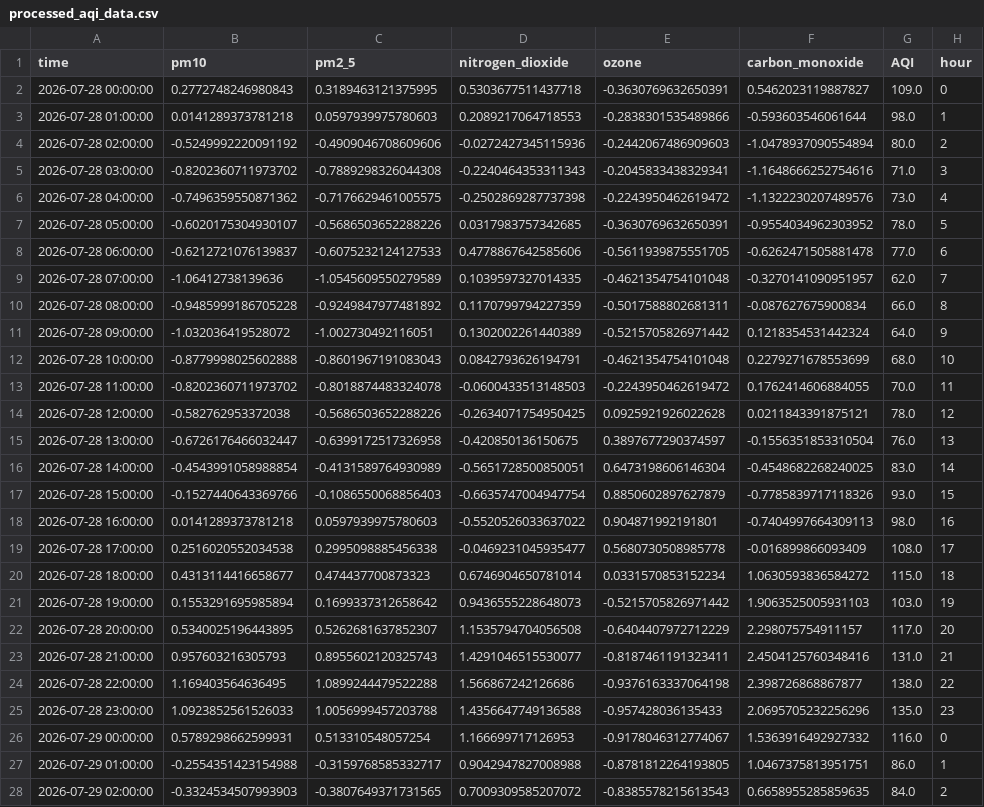
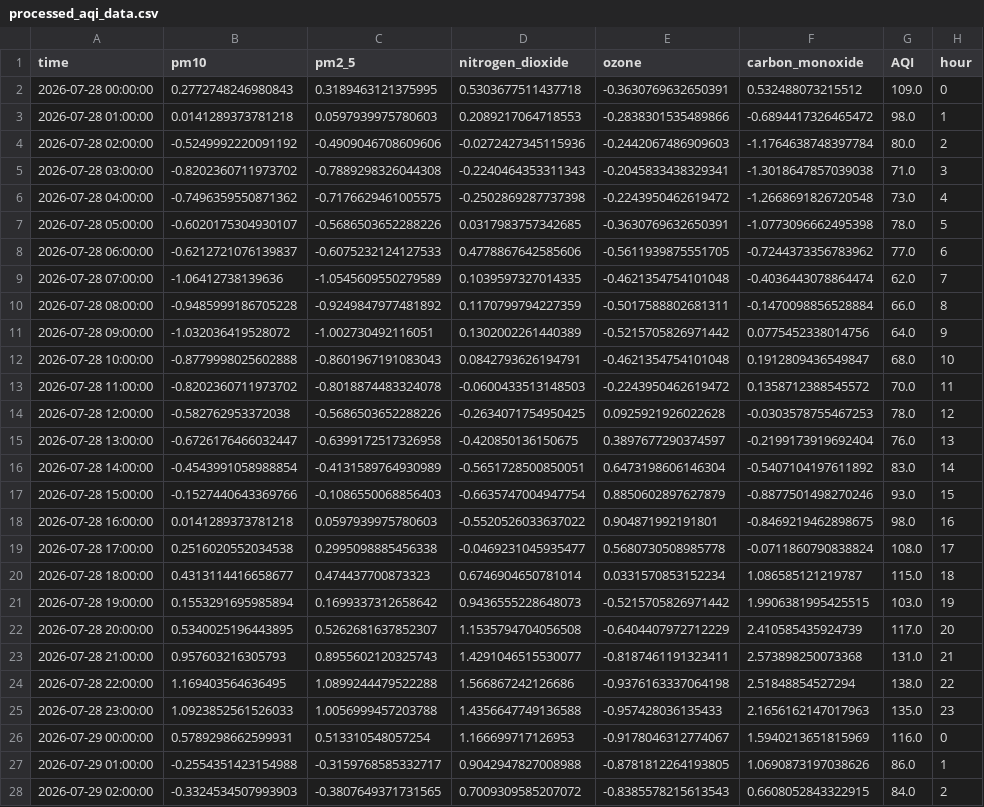
Before and after one commit to Aza126/repo1, a CSV file: processed_aqi_data.csv, drawn as a sheet; only a part is shown; the diff covers the shown part only; the diff names each change by its address in the sheet, - before the commit and + after, or states it on an @@ line.

```diff
--- a/processed_aqi_data.csv
+++ b/processed_aqi_data.csv
-F2 (carbon_monoxide): 0.5462023119887827
+F2 (carbon_monoxide): 0.532488073215512
-F3 (carbon_monoxide): -0.593603546061644
+F3 (carbon_monoxide): -0.6894417326465472
-F4 (carbon_monoxide): -1.0478937090554894
+F4 (carbon_monoxide): -1.1764638748397784
-F5 (carbon_monoxide): -1.1648666252754616
+F5 (carbon_monoxide): -1.3018647857039038
-F6 (carbon_monoxide): -1.1322230207489576
+F6 (carbon_monoxide): -1.2668691826720548
-F7 (carbon_monoxide): -0.9554034962303952
+F7 (carbon_monoxide): -1.0773096662495398
-F8 (carbon_monoxide): -0.6262471505881478
+F8 (carbon_monoxide): -0.7244373356783962
-F9 (carbon_monoxide): -0.3270141090951957
+F9 (carbon_monoxide): -0.4036443078864474
-F10 (carbon_monoxide): -0.087627675900834
+F10 (carbon_monoxide): -0.1470098856528884
-F11 (carbon_monoxide): 0.1218354531442324
+F11 (carbon_monoxide): 0.0775452338014756
-F12 (carbon_monoxide): 0.2279271678553699
+F12 (carbon_monoxide): 0.1912809436549847
-F13 (carbon_monoxide): 0.1762414606884055
+F13 (carbon_monoxide): 0.1358712388545572
-F14 (carbon_monoxide): 0.0211843391875121
+F14 (carbon_monoxide): -0.0303578755467253
-F15 (carbon_monoxide): -0.1556351853310504
+F15 (carbon_monoxide): -0.2199173919692404
-F16 (carbon_monoxide): -0.4548682268240025
+F16 (carbon_monoxide): -0.5407104197611892
-F17 (carbon_monoxide): -0.7785839717118326
+F17 (carbon_monoxide): -0.8877501498270246
-F18 (carbon_monoxide): -0.7404997664309113
+F18 (carbon_monoxide): -0.8469219462898675
-F19 (carbon_monoxide): -0.016899866093409
+F19 (carbon_monoxide): -0.0711860790838824
-F20 (carbon_monoxide): 1.0630593836584272
+F20 (carbon_monoxide): 1.086585121219787
-F21 (carbon_monoxide): 1.9063525005931103
+F21 (carbon_monoxide): 1.9906381995425515
-F22 (carbon_monoxide): 2.298075754911157
+F22 (carbon_monoxide): 2.410585435924739
-F23 (carbon_monoxide): 2.4504125760348416
+F23 (carbon_monoxide): 2.573898250073368
-F24 (carbon_monoxide): 2.398726868867877
+F24 (carbon_monoxide): 2.51848854527294
-F25 (carbon_monoxide): 2.0695705232256296
+F25 (carbon_monoxide): 2.1656162147017963
-F26 (carbon_monoxide): 1.5363916492927332
+F26 (carbon_monoxide): 1.5940213651815969
-F27 (carbon_monoxide): 1.0467375813951751
+F27 (carbon_monoxide): 1.0690873197038626
-F28 (carbon_monoxide): 0.6658955285859635
+F28 (carbon_monoxide): 0.6608052843322915
```
Also changed, not shown: 119 edited cells elsewhere in this file, raw_aqi_data.csv.
